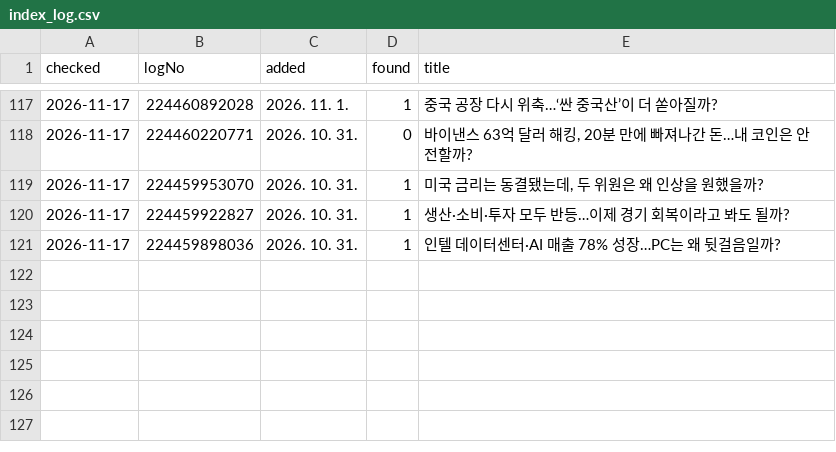
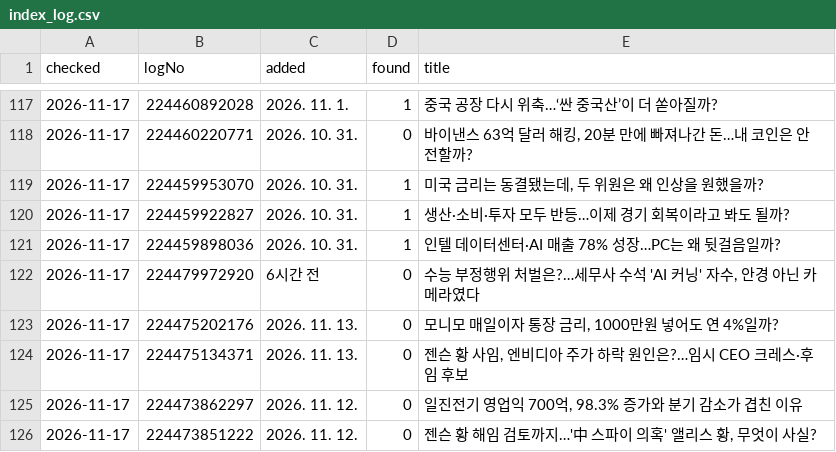
Before and after one commit to jkdevjob/jkquant, a CSV file: blog/naver/index_log.csv, drawn as a sheet; only a part is shown, gaps mark what is left out.

```diff
--- a/blog/naver/index_log.csv
+++ b/blog/naver/index_log.csv
@@ -121 +121,6 @@ checked,logNo,added,found,title
 2026-11-17,224459898036,2026. 10. 31.,1,인텔 데이터센터·AI 매출 78% 성장…PC는 왜 뒷걸음일까?
+2026-11-17,224479972920,6시간 전,0,"수능 부정행위 처벌은?…세무사 수석 'AI 커닝' 자수, 안경 아닌 카메라였다"
+2026-11-17,224475202176,2026. 11. 13.,0,"모니모 매일이자 통장 금리, 1000만원 넣어도 연 4%일까?"
+2026-11-17,224475134371,2026. 11. 13.,0,"젠슨 황 사임, 엔비디아 주가 하락 원인은?…임시 CEO 크레스·후임 후보"
+2026-11-17,224473862297,2026. 11. 12.,0,"일진전기 영업익 700억, 98.3% 증가와 분기 감소가 겹친 이유"
+2026-11-17,224473851222,2026. 11. 12.,0,"젠슨 황 해임 검토까지…'中 스파이 의혹' 앨리스 황, 무엇이 사실?"
```
